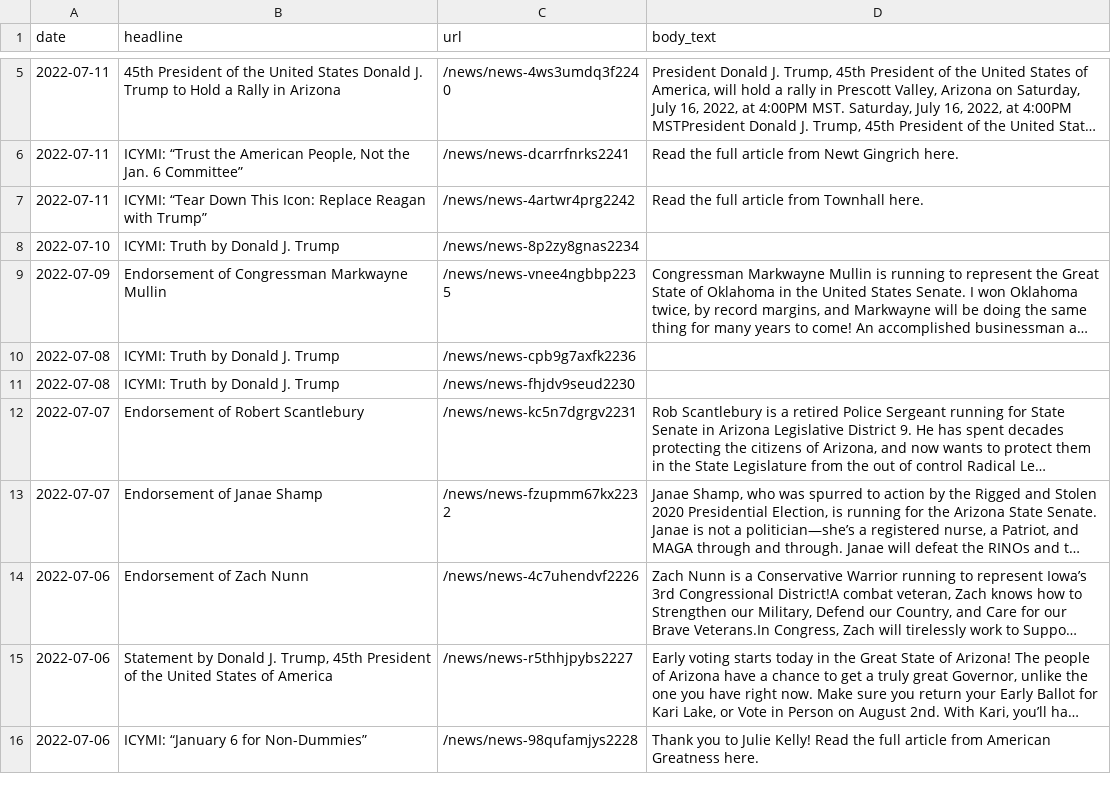
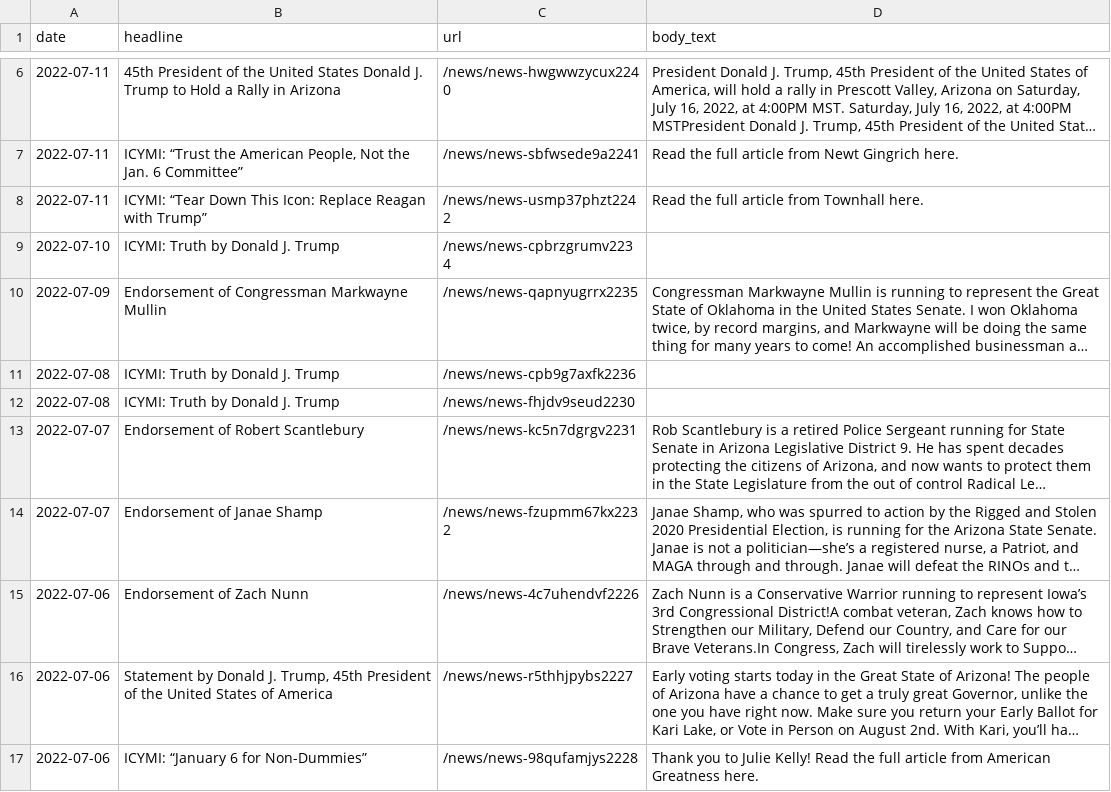
Before and after one commit to gridviz/trump-releases, a CSV file: data/processed/all_press_releases_latest.csv, drawn as a sheet; only a part is shown, gaps mark what is left out; long unchanged cells end in …; addresses are those after the commit; the diff covers the shown part only; the diff names each change by its address in the sheet, - before the commit and + after, or states it on an @@ line.

```diff
--- a/data/processed/all_press_releases_latest.csv
+++ b/data/processed/all_press_releases_latest.csv
-C6 (url): /news/news-4ws3umdq3f2240
+C6 (url): /news/news-hwgwwzycux2240
-C7 (url): /news/news-dcarrfnrks2241
+C7 (url): /news/news-sbfwsede9a2241
-C8 (url): /news/news-4artwr4prg2242
+C8 (url): /news/news-usmp37phzt2242
-C9 (url): /news/news-8p2zy8gnas2234
+C9 (url): /news/news-cpbrzgrumv2234
-C10 (url): /news/news-vnee4ngbbp2235
+C10 (url): /news/news-qapnyugrrx2235
```
Also changed, not shown: 1 added row, 1 removed row and 3 edited cells elsewhere in this file, data/all_endorsements_urls.csv, 1 other file.
